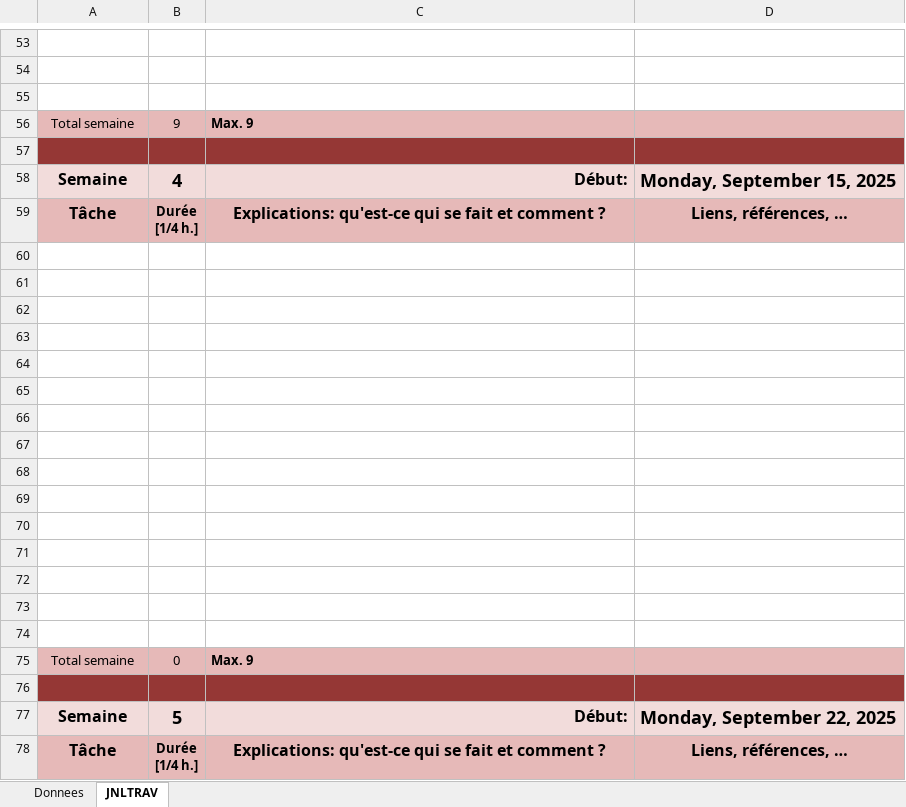
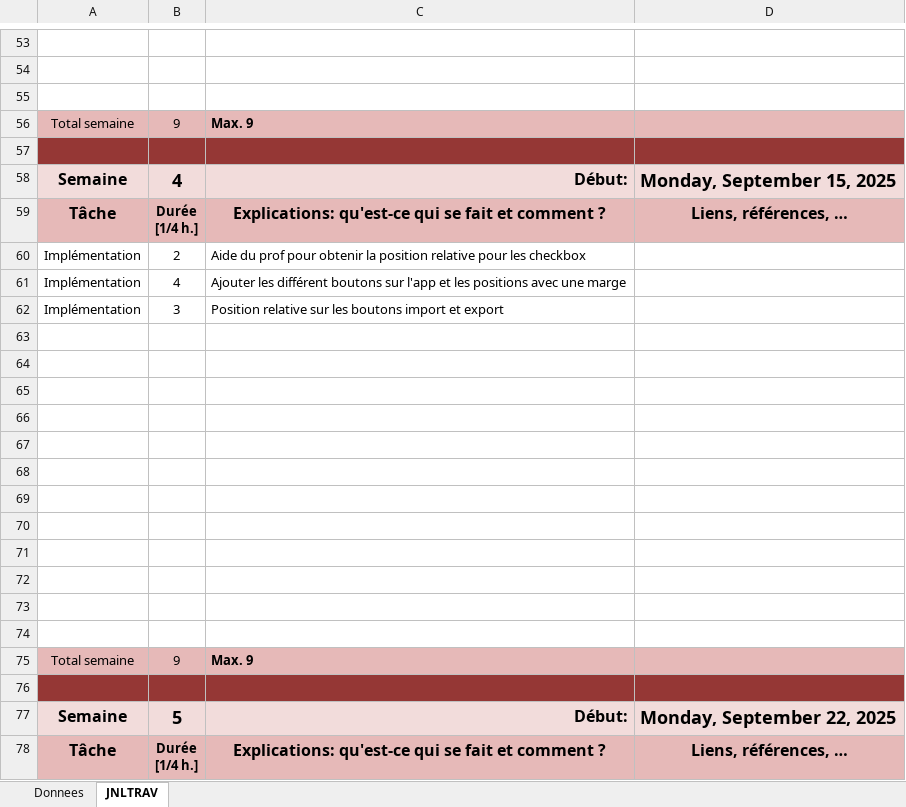
Before and after one commit to Chris0xdeadbeef/P_FUN, an Excel workbook: Doc/Ristic-JournalDeTravail.xlsm, sheet JNLTRAV, drawn as a sheet; only a part is shown, gaps mark what is left out; values as stored, in another font and other column widths than the file's, no borders; charts and pictures not drawn; removed rows and columns are numbered as before the commit, all else as after; the diff names each change by its address in the sheet, - before the commit and + after, or states it on an @@ line.

Commit message:
feat(mainwindow) : boutons import, export...

```diff
--- a/Doc/Ristic-JournalDeTravail.xlsm (sheet JNLTRAV)
+++ b/Doc/Ristic-JournalDeTravail.xlsm (sheet JNLTRAV)
+row 60: Implémentation | 2 | Aide du prof pour obtenir la position relative pour les checkbox
+row 61: Implémentation | 4 | Ajouter les différent boutons sur l'app et les positions avec une marge
+row 62: Implémentation | 3 | Position relative sur les boutons import et export
-row 72: (empty)
-row 73: (empty)
-row 74: (empty)
-B75: 0
+B75: 9
```
Also changed, not shown: charts or pictures, 2 other files.
